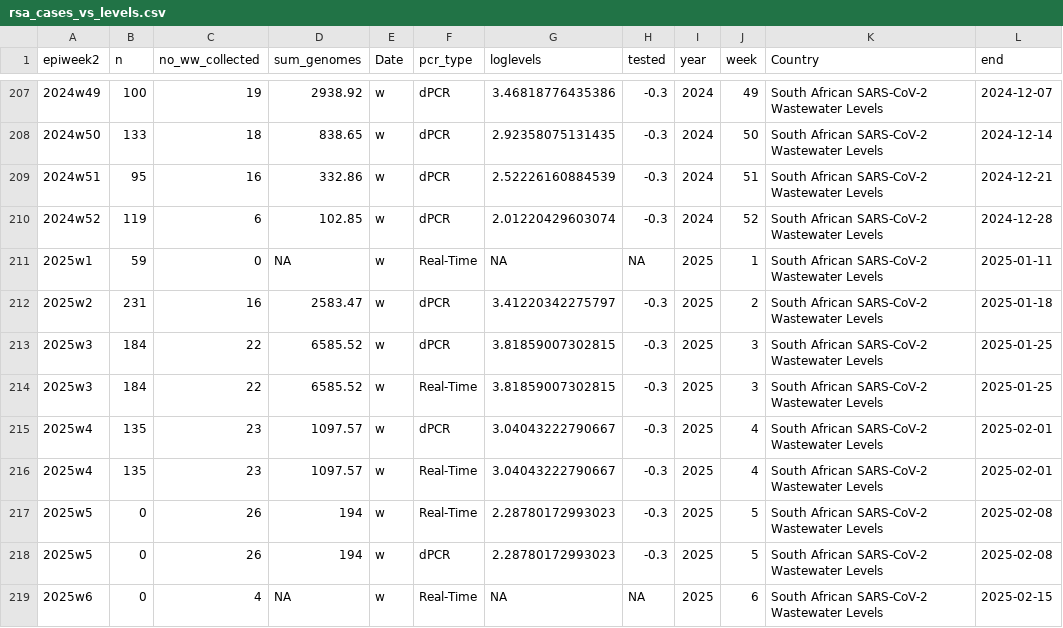
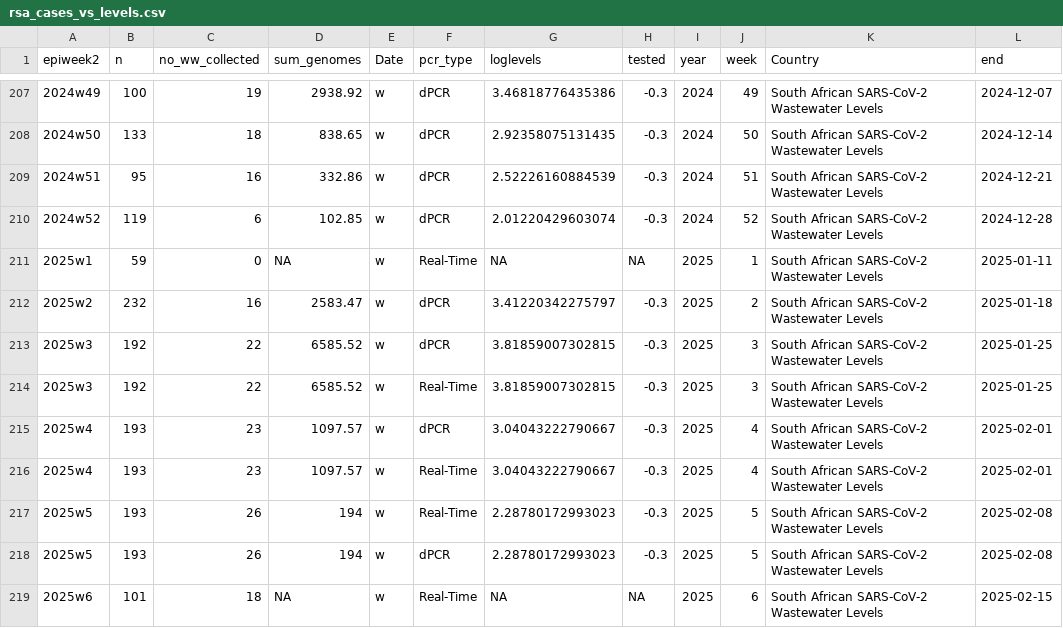
Before and after one commit to NICD-Wastewater-Genomics/NICD-Dash-Data, a CSV file: rsa_cases_vs_levels.csv, drawn as a sheet; only a part is shown, gaps mark what is left out.

```diff
--- a/rsa_cases_vs_levels.csv
+++ b/rsa_cases_vs_levels.csv
@@ -211,9 +211,9 @@
 "2025w1",59,0,NA,"w","Real-Time",NA,NA,2025,1,"South African SARS-CoV-2 Wastewater Levels",2025-01-11
-"2025w2",231,16,2583.47,"w","dPCR",3.41220342275797,-0.3,2025,2,"South African SARS-CoV-2 Wastewater Levels",2025-01-18
-"2025w3",184,22,6585.52,"w","dPCR",3.81859007302815,-0.3,2025,3,"South African SARS-CoV-2 Wastewater Levels",2025-01-25
-"2025w3",184,22,6585.52,"w","Real-Time",3.81859007302815,-0.3,2025,3,"South African SARS-CoV-2 Wastewater Levels",2025-01-25
-"2025w4",135,23,1097.57,"w","dPCR",3.04043222790667,-0.3,2025,4,"South African SARS-CoV-2 Wastewater Levels",2025-02-01
-"2025w4",135,23,1097.57,"w","Real-Time",3.04043222790667,-0.3,2025,4,"South African SARS-CoV-2 Wastewater Levels",2025-02-01
-"2025w5",0,26,194,"w","Real-Time",2.28780172993023,-0.3,2025,5,"South African SARS-CoV-2 Wastewater Levels",2025-02-08
-"2025w5",0,26,194,"w","dPCR",2.28780172993023,-0.3,2025,5,"South African SARS-CoV-2 Wastewater Levels",2025-02-08
-"2025w6",0,4,NA,"w","Real-Time",NA,NA,2025,6,"South African SARS-CoV-2 Wastewater Levels",2025-02-15
+"2025w2",232,16,2583.47,"w","dPCR",3.41220342275797,-0.3,2025,2,"South African SARS-CoV-2 Wastewater Levels",2025-01-18
+"2025w3",192,22,6585.52,"w","dPCR",3.81859007302815,-0.3,2025,3,"South African SARS-CoV-2 Wastewater Levels",2025-01-25
+"2025w3",192,22,6585.52,"w","Real-Time",3.81859007302815,-0.3,2025,3,"South African SARS-CoV-2 Wastewater Levels",2025-01-25
+"2025w4",193,23,1097.57,"w","dPCR",3.04043222790667,-0.3,2025,4,"South African SARS-CoV-2 Wastewater Levels",2025-02-01
+"2025w4",193,23,1097.57,"w","Real-Time",3.04043222790667,-0.3,2025,4,"South African SARS-CoV-2 Wastewater Levels",2025-02-01
+"2025w5",193,26,194,"w","Real-Time",2.28780172993023,-0.3,2025,5,"South African SARS-CoV-2 Wastewater Levels",2025-02-08
+"2025w5",193,26,194,"w","dPCR",2.28780172993023,-0.3,2025,5,"South African SARS-CoV-2 Wastewater Levels",2025-02-08
+"2025w6",101,18,NA,"w","Real-Time",NA,NA,2025,6,"South African SARS-CoV-2 Wastewater Levels",2025-02-15
```
Also changed, not shown: provincial_cases_vs_levels.csv.
